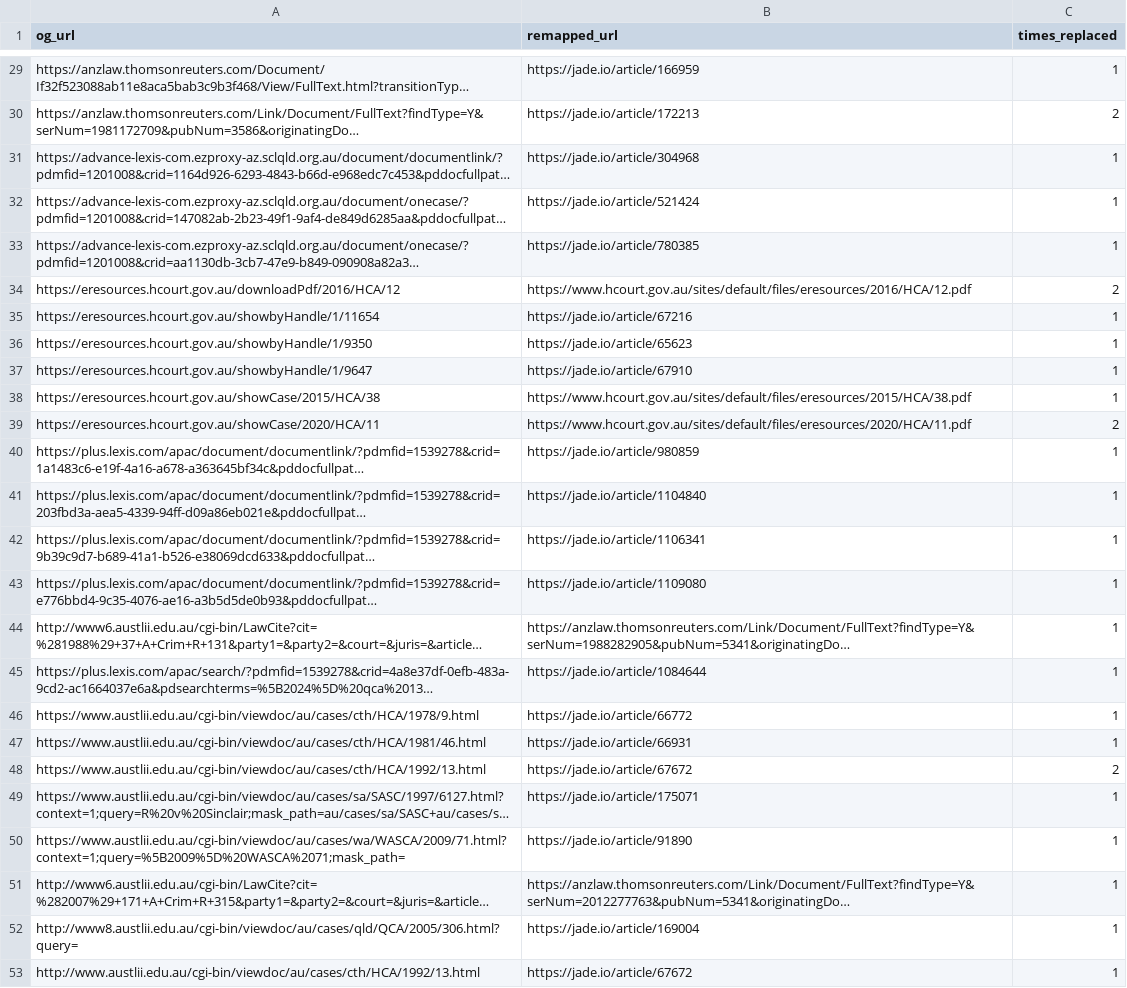
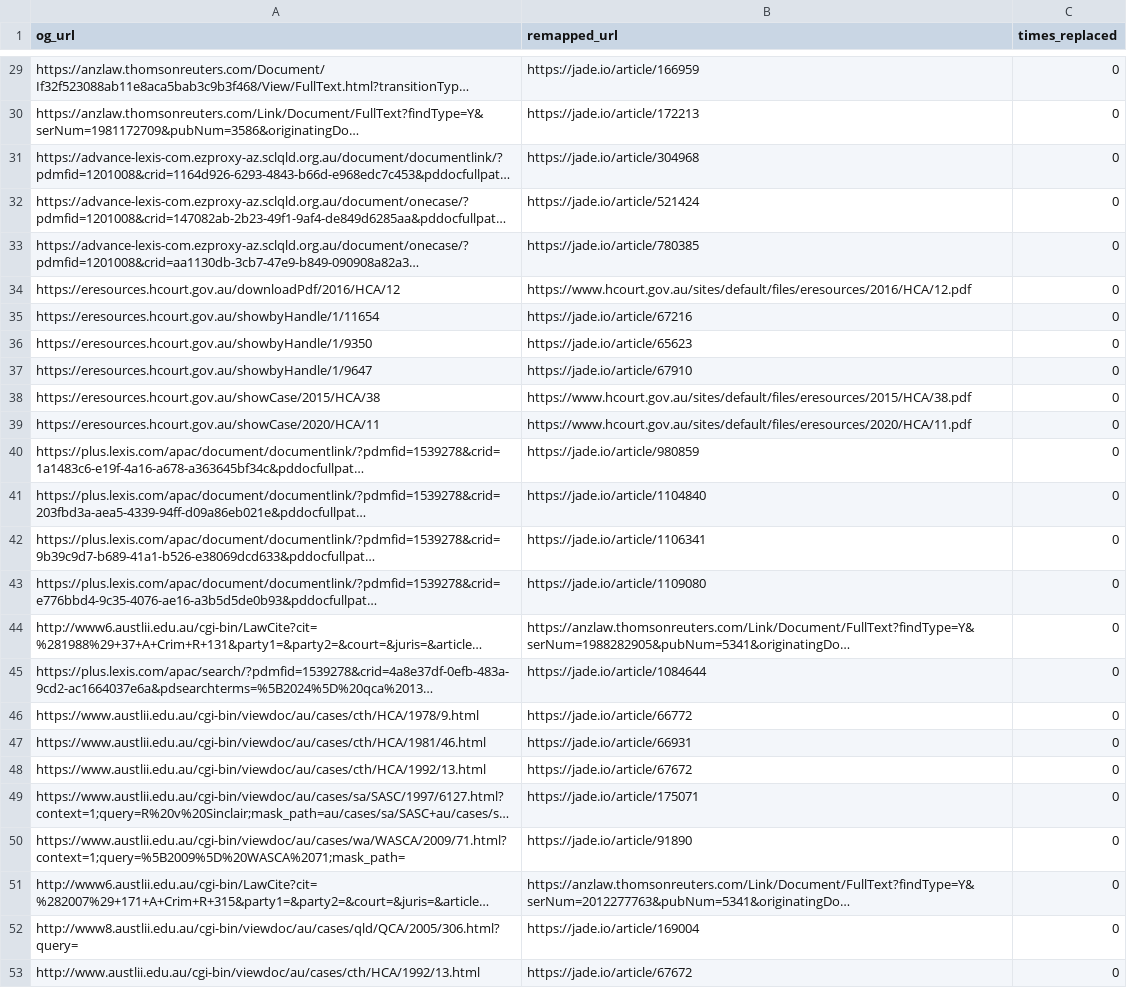
Before and after one commit to PiersHobkirk/QLD-BB-linking, a CSV file: jade_mnc_replacement_results.csv, drawn as a sheet; only a part is shown, gaps mark what is left out; long unchanged cells end in …; the diff covers the shown part only; the diff names each change by its address in the sheet, - before the commit and + after, or states it on an @@ line.

```diff
--- a/jade_mnc_replacement_results.csv
+++ b/jade_mnc_replacement_results.csv
-C29 (times_replaced): 1
+C29 (times_replaced): 0
-C30 (times_replaced): 2
+C30 (times_replaced): 0
-C31:C33 (times_replaced): 1
+C31:C33 (times_replaced): 0
-C34 (times_replaced): 2
+C34 (times_replaced): 0
-C35:C38 (times_replaced): 1
+C35:C38 (times_replaced): 0
-C39 (times_replaced): 2
+C39 (times_replaced): 0
-C40:C47 (times_replaced): 1
+C40:C47 (times_replaced): 0
-C48 (times_replaced): 2
+C48 (times_replaced): 0
-C49:C53 (times_replaced): 1
+C49:C53 (times_replaced): 0
```
Also changed, not shown: 25 edited cells elsewhere in this file, 1 other file.
